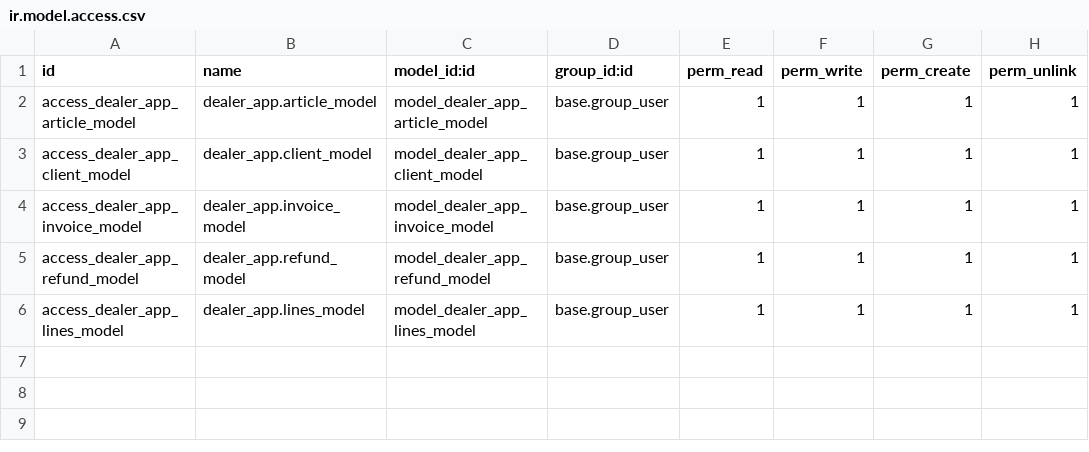
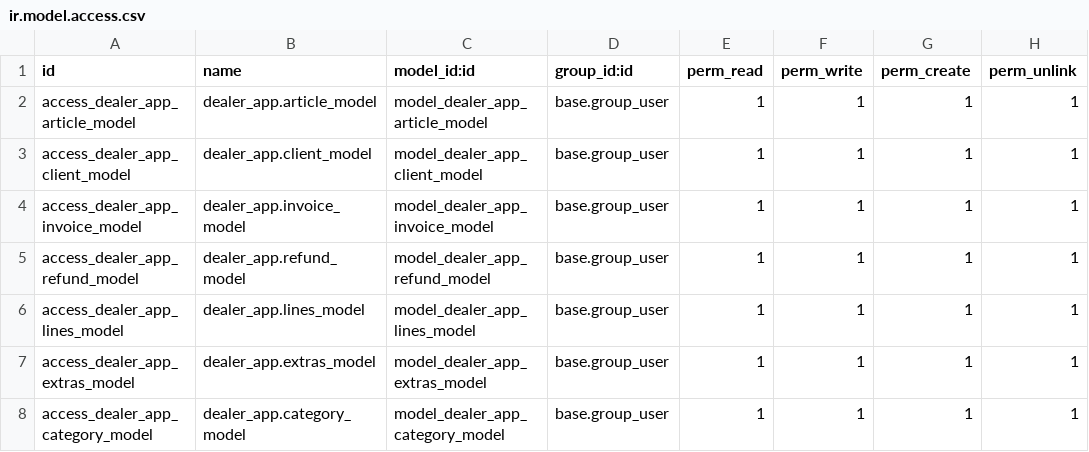
Before and after one commit to Derekas/Proyect_App, a CSV file: security/ir.model.access.csv, drawn as a sheet.

```diff
--- a/security/ir.model.access.csv
+++ b/security/ir.model.access.csv
@@ -6 +6,3 @@ access_dealer_app_refund_model,dealer_app.refund_model,model_dealer_app_refund_m
 access_dealer_app_lines_model,dealer_app.lines_model,model_dealer_app_lines_model,base.group_user,1,1,1,1
+access_dealer_app_extras_model,dealer_app.extras_model,model_dealer_app_extras_model,base.group_user,1,1,1,1
+access_dealer_app_category_model,dealer_app.category_model,model_dealer_app_category_model,base.group_user,1,1,1,1
```
Also changed, not shown: 11 other files.
